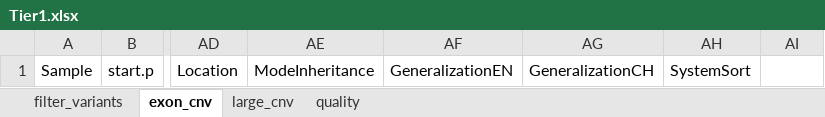
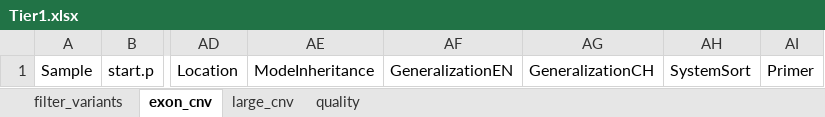
Before and after one commit to liserjrqlxue/anno2xlsx, an Excel workbook: template/Tier1.xlsx, sheet exon_cnv, drawn as a sheet; only a part is shown, gaps mark what is left out; values as stored, in another font and other column widths than the file's, no borders; the diff names each change by its address in the sheet, - before the commit and + after, or states it on an @@ line.

Commit message:
add CnvPrimer

```diff
--- a/template/Tier1.xlsx (sheet exon_cnv)
+++ b/template/Tier1.xlsx (sheet exon_cnv)
-AI1: (empty)
+AI1: Primer
```
Also changed, not shown: sheet large_cnv, 2 other files.
